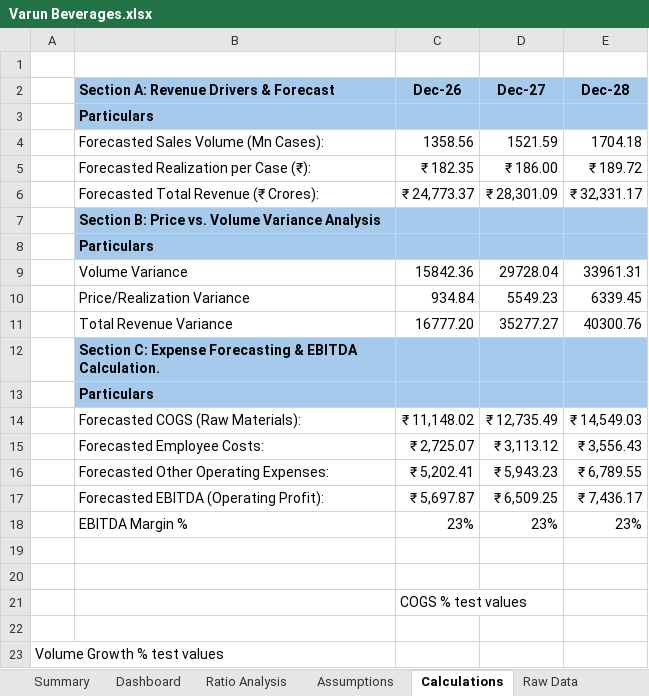
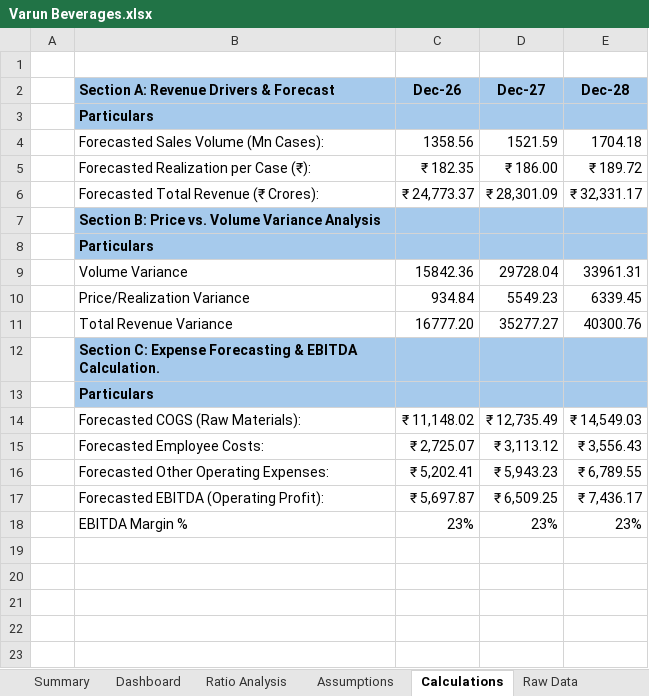
Before and after one commit to Devvalechha/varun-beverages, an Excel workbook: Varun Beverages.xlsx, sheet Calculations, drawn as a sheet; values as stored, in another font and other column widths than the file's, no borders; the diff names each change by its address in the sheet, - before the commit and + after, or states it on an @@ line.

Commit message:
Add files via upload

```diff
--- a/Varun Beverages.xlsx (sheet Calculations)
+++ b/Varun Beverages.xlsx (sheet Calculations)
-row 19: (empty)
-row 20: (empty)
-row 21:  |  | COGS % test values
-row 22: (empty)
-row 23: Volume Growth % test values
```
